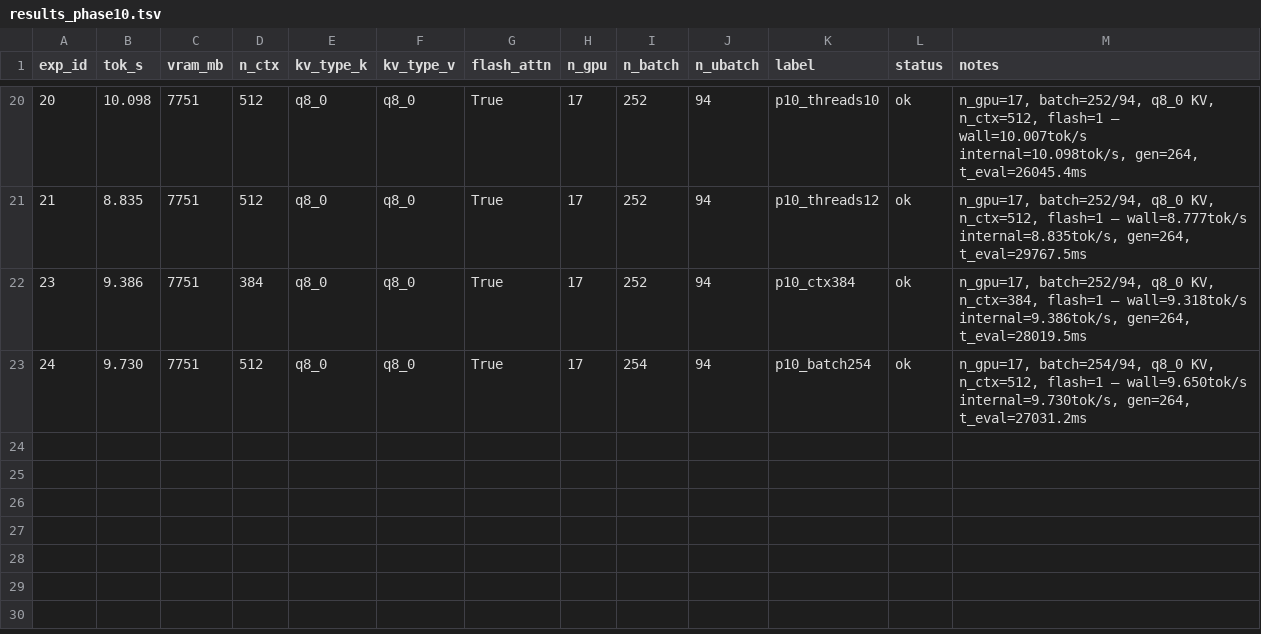
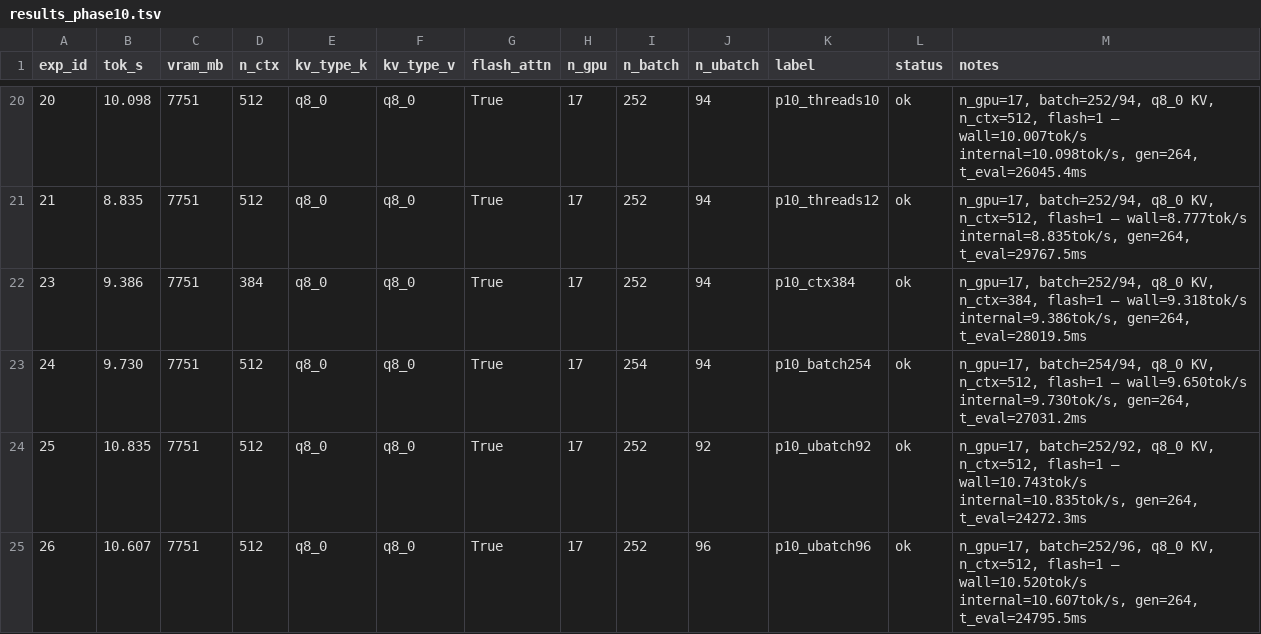
Before and after one commit to AlexChen31337/qwen35-moe-offload, a TSV file: results_phase10.tsv, drawn as a sheet; only a part is shown, gaps mark what is left out; the diff names each change by its address in the sheet, - before the commit and + after, or states it on an @@ line.

Commit message:
phase10 exp 25-26: best=12.331 tok/s (exp 2). n_ubatch sweep (92,94,96) confirms 94 is optimal. All parameter sweeps confirm current config is optimal.

```diff
--- a/results_phase10.tsv
+++ b/results_phase10.tsv
+row 24: 25 | 10.835 | 7751 | 512 | q8_0 | q8_0 | True | 17 | 252 | 92 | p10_ubatch92 | ok | n_gpu=17, batch=252/92, q8_0 KV, n_ctx=512, flash=1 — wall=10.743tok/s internal=10.835tok/s, gen=264, t_eval=24272.3ms
+row 25: 26 | 10.607 | 7751 | 512 | q8_0 | q8_0 | True | 17 | 252 | 96 | p10_ubatch96 | ok | n_gpu=17, batch=252/96, q8_0 KV, n_ctx=512, flash=1 — wall=10.520tok/s internal=10.607tok/s, gen=264, t_eval=24795.5ms
```
